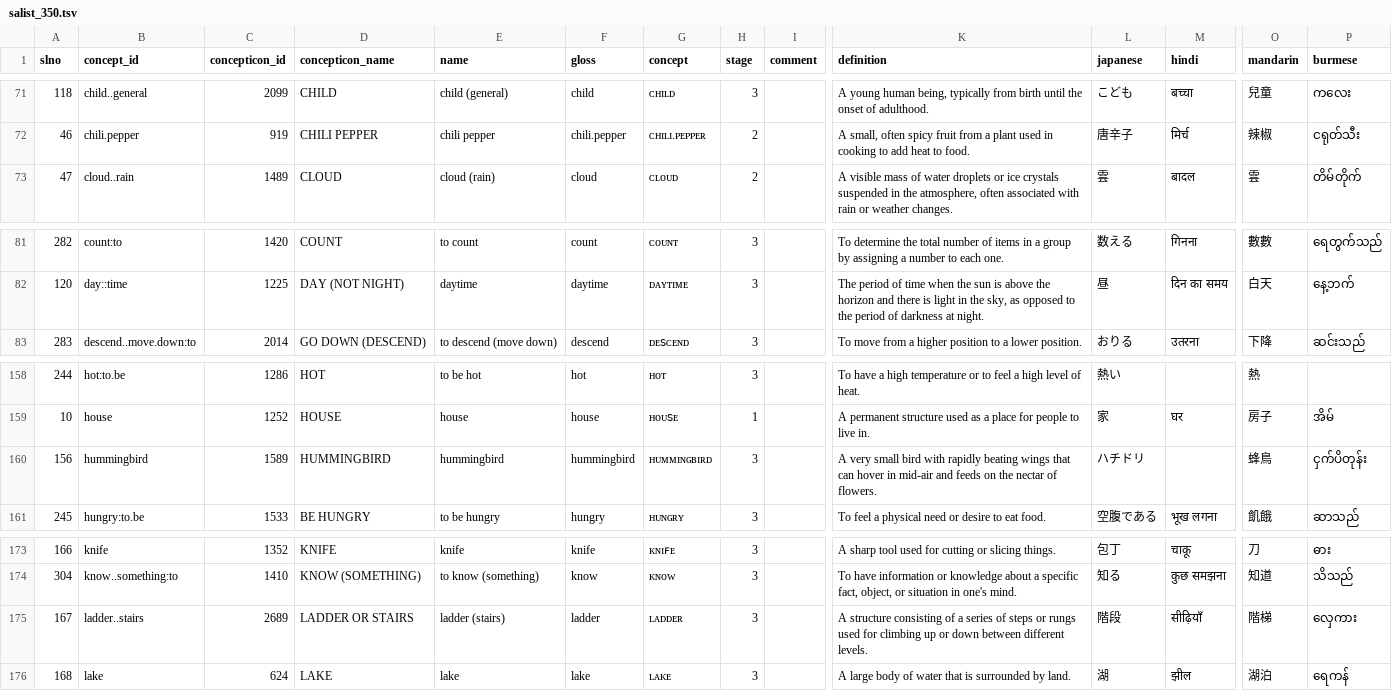
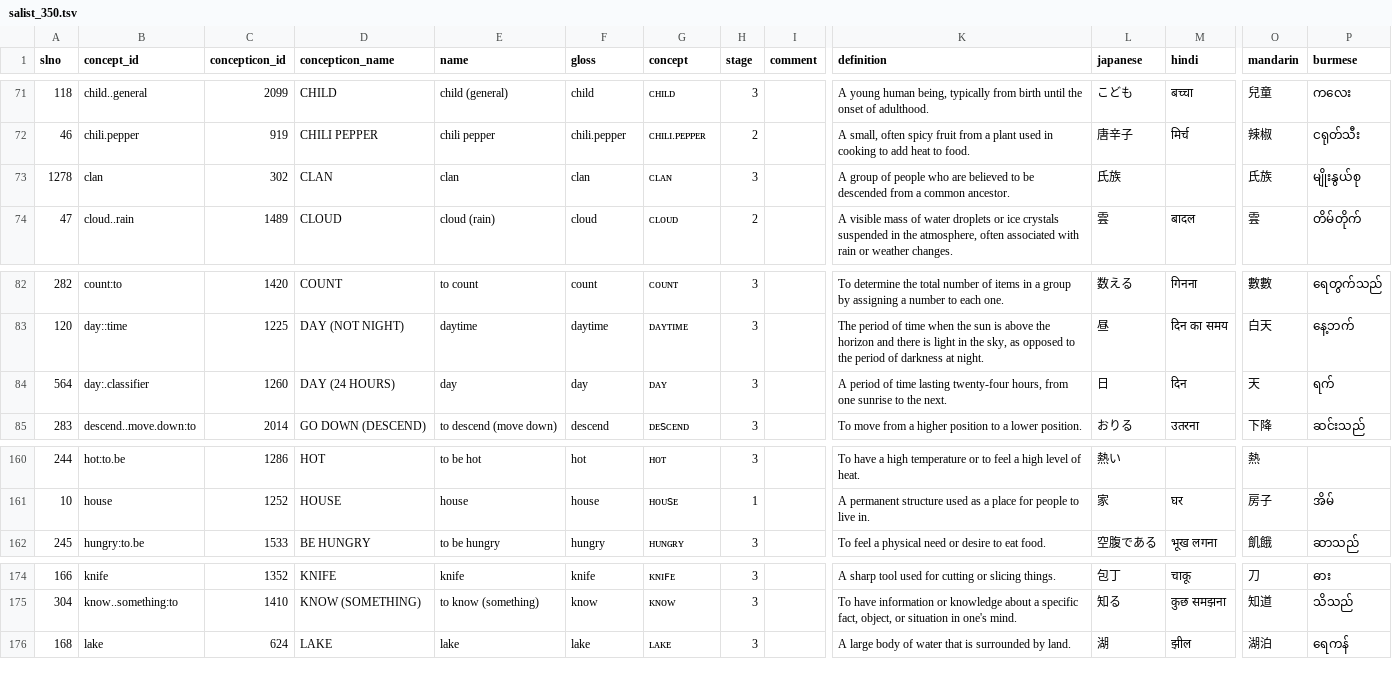
Before and after one commit to patkaiist/salist, a TSV file: lists/salist_350.tsv, drawn as a sheet; only a part is shown, gaps mark what is left out; removed rows and columns are numbered as before the commit, all else as after; rows hold the shown columns only; the diff names each change by its address in the sheet, - before the commit and + after, or states it on an @@ line.

```diff
--- a/lists/salist_350.tsv
+++ b/lists/salist_350.tsv
+row 73: 1278 | clan | 302 | CLAN | clan | clan | ᴄʟᴀɴ | 3 |  | A group of people who are believed to be descended from a common ancestor. | 氏族 |  | 氏族 | မျိုးနွယ်စု
+row 84: 564 | day:.classifier | 1260 | DAY (24 HOURS) | day | day | ᴅᴀʏ | 3 |  | A period of time lasting twenty-four hours, from one sunrise to the next. | 日 | दिन | 天 | ရက်
-row 160: 156 | hummingbird | 1589 | HUMMINGBIRD | hummingbird | hummingbird | ʜᴜᴍᴍɪɴɢʙɪʀᴅ | 3 |  | A very small bird with rapidly beating wings that can hover in mid-air and feeds on the nectar of flowers. | ハチドリ |  | 蜂鳥 | ငှက်ပိတုန်း
-row 175: 167 | ladder..stairs | 2689 | LADDER OR STAIRS | ladder (stairs) | ladder | ʟᴀᴅᴅᴇʀ | 3 |  | A structure consisting of a series of steps or rungs used for climbing up or down between different levels. | 階段 | सीढ़ियाँ | 階梯 | လှေကား
```
Also changed, not shown: lists/salist_1000.tsv, lists/salist_500.tsv, 1 other file.
